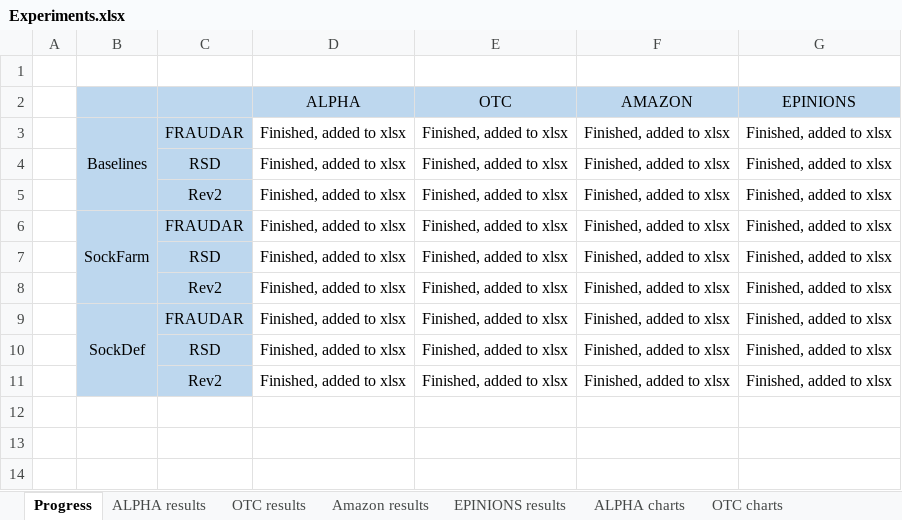
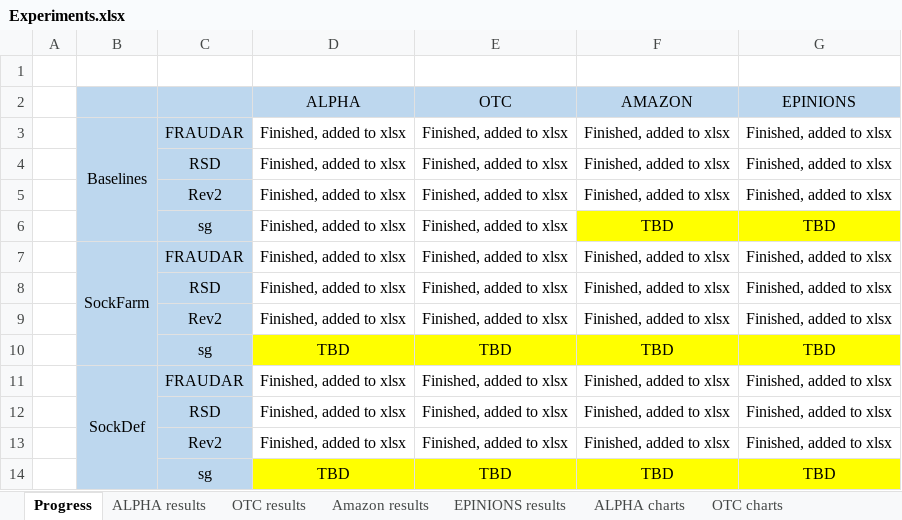
Before and after one commit to hellokayas/Sockfarm-Project, an Excel workbook: resources/Experiments.xlsx, sheet Progress, drawn as a sheet; values as stored, in another font and other column widths than the file's, no borders; the diff names each change by its address in the sheet, - before the commit and + after, or states it on an @@ line.

```diff
--- a/resources/Experiments.xlsx (sheet Progress)
+++ b/resources/Experiments.xlsx (sheet Progress)
+row 6:  |  | sg | Finished, added to xlsx | Finished, added to xlsx | TBD | TBD
+row 10:  |  | sg | TBD | TBD | TBD | TBD
+row 14:  |  | sg | TBD | TBD | TBD | TBD
```
Also changed, not shown: sheet OTC results, sheet ALPHA results, 1 other file.
